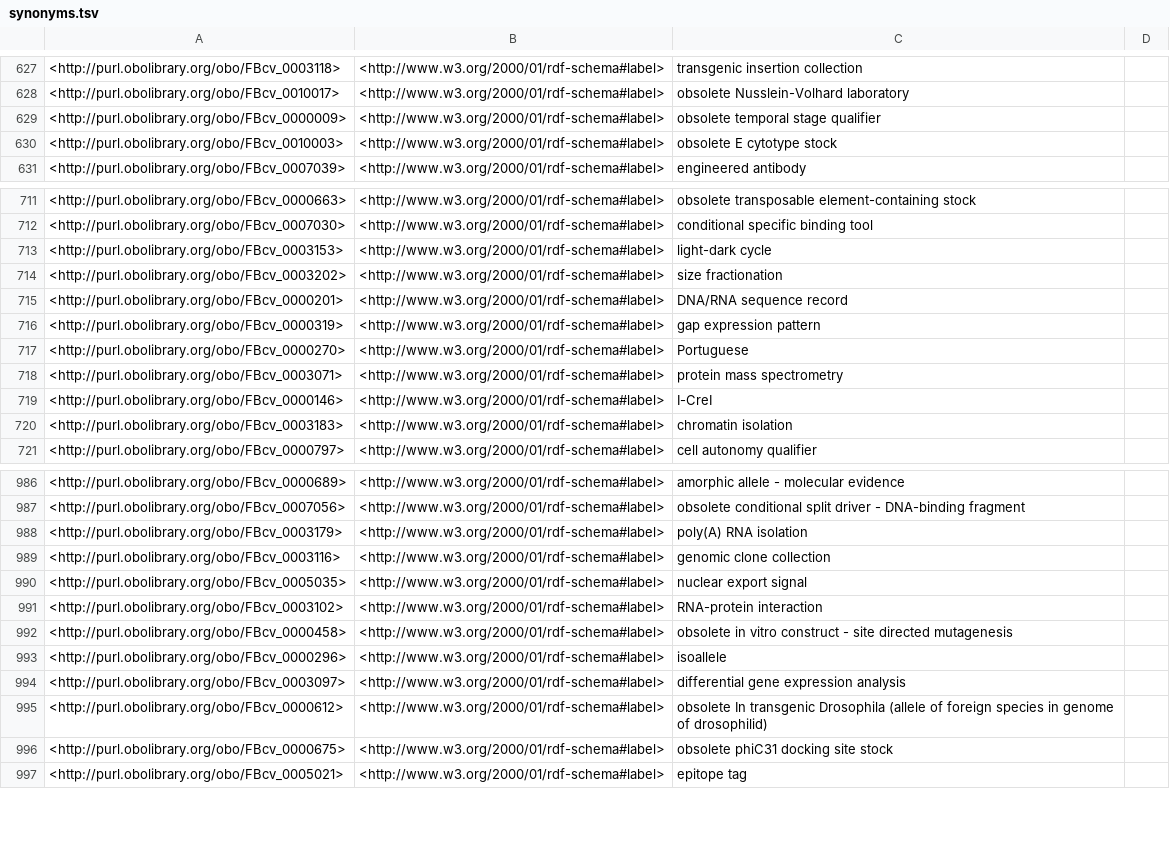
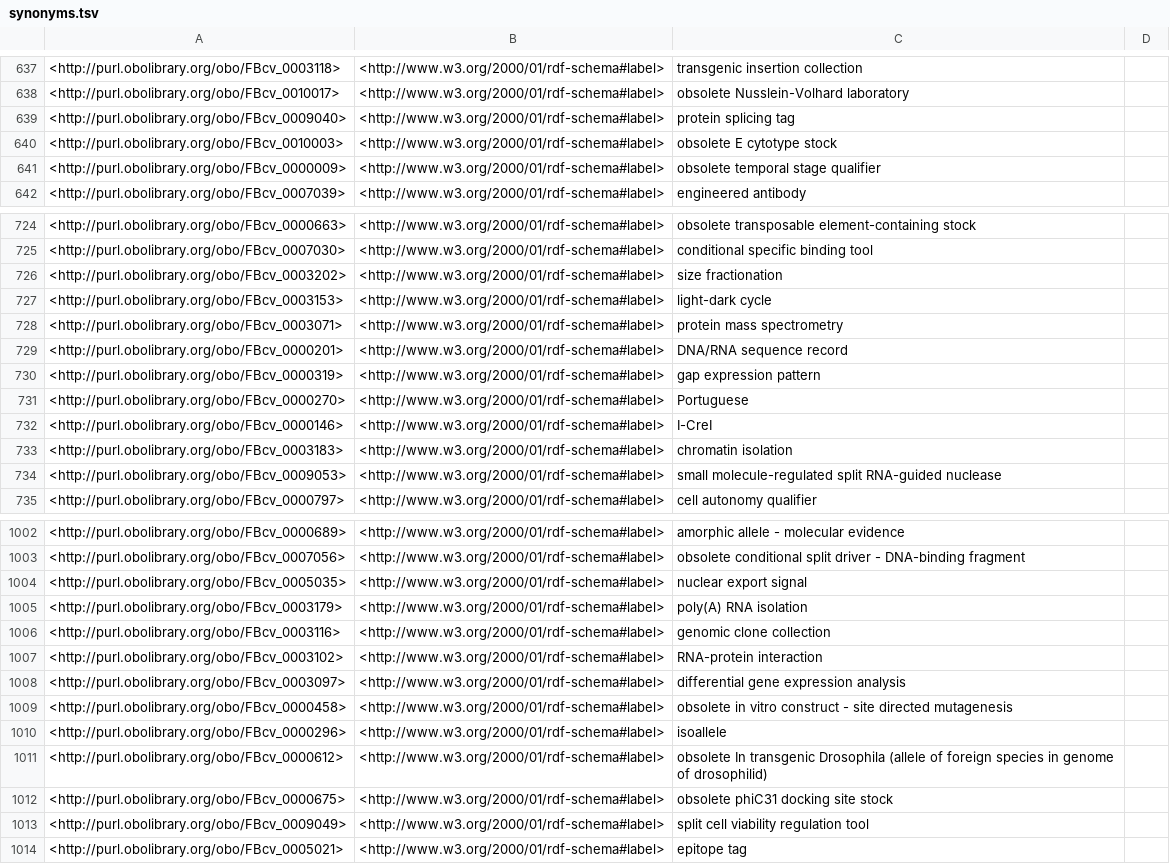
Before and after one commit to FlyBase/flybase-controlled-vocabulary, a TSV file: src/ontology/reports/synonyms.tsv, drawn as a sheet; only a part is shown, gaps mark what is left out; the diff covers the shown part only.

```diff
--- a/src/ontology/reports/synonyms.tsv
+++ b/src/ontology/reports/synonyms.tsv
@@ -628,4 +638,5 @@
 <http://purl.obolibrary.org/obo/FBcv_0010017>	<http://www.w3.org/2000/01/rdf-schema#label>	"obsolete Nusslein-Volhard laboratory"	
-<http://purl.obolibrary.org/obo/FBcv_0000009>	<http://www.w3.org/2000/01/rdf-schema#label>	"obsolete temporal stage qualifier"	
+<http://purl.obolibrary.org/obo/FBcv_0009040>	<http://www.w3.org/2000/01/rdf-schema#label>	"protein splicing tag"	
 <http://purl.obolibrary.org/obo/FBcv_0010003>	<http://www.w3.org/2000/01/rdf-schema#label>	"obsolete E cytotype stock"	
+<http://purl.obolibrary.org/obo/FBcv_0000009>	<http://www.w3.org/2000/01/rdf-schema#label>	"obsolete temporal stage qualifier"	
 <http://purl.obolibrary.org/obo/FBcv_0007039>	<http://www.w3.org/2000/01/rdf-schema#label>	"engineered antibody"	
@@ -712,4 +725,5 @@
 <http://purl.obolibrary.org/obo/FBcv_0007030>	<http://www.w3.org/2000/01/rdf-schema#label>	"conditional specific binding tool"	
-<http://purl.obolibrary.org/obo/FBcv_0003153>	<http://www.w3.org/2000/01/rdf-schema#label>	"light-dark cycle"	
 <http://purl.obolibrary.org/obo/FBcv_0003202>	<http://www.w3.org/2000/01/rdf-schema#label>	"size fractionation"	
+<http://purl.obolibrary.org/obo/FBcv_0003153>	<http://www.w3.org/2000/01/rdf-schema#label>	"light-dark cycle"	
+<http://purl.obolibrary.org/obo/FBcv_0003071>	<http://www.w3.org/2000/01/rdf-schema#label>	"protein mass spectrometry"	
 <http://purl.obolibrary.org/obo/FBcv_0000201>	<http://www.w3.org/2000/01/rdf-schema#label>	"DNA/RNA sequence record"	
@@ -717,5 +731,5 @@
 <http://purl.obolibrary.org/obo/FBcv_0000270>	<http://www.w3.org/2000/01/rdf-schema#label>	"Portuguese"	
-<http://purl.obolibrary.org/obo/FBcv_0003071>	<http://www.w3.org/2000/01/rdf-schema#label>	"protein mass spectrometry"	
 <http://purl.obolibrary.org/obo/FBcv_0000146>	<http://www.w3.org/2000/01/rdf-schema#label>	"I-CreI"	
 <http://purl.obolibrary.org/obo/FBcv_0003183>	<http://www.w3.org/2000/01/rdf-schema#label>	"chromatin isolation"	
+<http://purl.obolibrary.org/obo/FBcv_0009053>	<http://www.w3.org/2000/01/rdf-schema#label>	"small molecule-regulated split RNA-guided nuclease"	
 <http://purl.obolibrary.org/obo/FBcv_0000797>	<http://www.w3.org/2000/01/rdf-schema#label>	"cell autonomy qualifier"	
@@ -987,11 +1003,12 @@
 <http://purl.obolibrary.org/obo/FBcv_0007056>	<http://www.w3.org/2000/01/rdf-schema#label>	"obsolete conditional split driver - DNA-binding fragment"	
+<http://purl.obolibrary.org/obo/FBcv_0005035>	<http://www.w3.org/2000/01/rdf-schema#label>	"nuclear export signal"	
 <http://purl.obolibrary.org/obo/FBcv_0003179>	<http://www.w3.org/2000/01/rdf-schema#label>	"poly(A) RNA isolation"	
 <http://purl.obolibrary.org/obo/FBcv_0003116>	<http://www.w3.org/2000/01/rdf-schema#label>	"genomic clone collection"	
-<http://purl.obolibrary.org/obo/FBcv_0005035>	<http://www.w3.org/2000/01/rdf-schema#label>	"nuclear export signal"	
 <http://purl.obolibrary.org/obo/FBcv_0003102>	<http://www.w3.org/2000/01/rdf-schema#label>	"RNA-protein interaction"	
+<http://purl.obolibrary.org/obo/FBcv_0003097>	<http://www.w3.org/2000/01/rdf-schema#label>	"differential gene expression analysis"	
 <http://purl.obolibrary.org/obo/FBcv_0000458>	<http://www.w3.org/2000/01/rdf-schema#label>	"obsolete in vitro construct - site directed mutagenesis"	
 <http://purl.obolibrary.org/obo/FBcv_0000296>	<http://www.w3.org/2000/01/rdf-schema#label>	"isoallele"	
-<http://purl.obolibrary.org/obo/FBcv_0003097>	<http://www.w3.org/2000/01/rdf-schema#label>	"differential gene expression analysis"	
 <http://purl.obolibrary.org/obo/FBcv_0000612>	<http://www.w3.org/2000/01/rdf-schema#label>	"obsolete In transgenic Drosophila (allele of foreign species in genome of drosophilid)"	
 <http://purl.obolibrary.org/obo/FBcv_0000675>	<http://www.w3.org/2000/01/rdf-schema#label>	"obsolete phiC31 docking site stock"	
+<http://purl.obolibrary.org/obo/FBcv_0009049>	<http://www.w3.org/2000/01/rdf-schema#label>	"split cell viability regulation tool"	
 <http://purl.obolibrary.org/obo/FBcv_0005021>	<http://www.w3.org/2000/01/rdf-schema#label>	"epitope tag"	
```
Also changed, not shown: 15 added rows and 23 moved rows elsewhere in this file, src/ontology/reports/edges.tsv, src/ontology/reports/xrefs.tsv, 8 other files.
